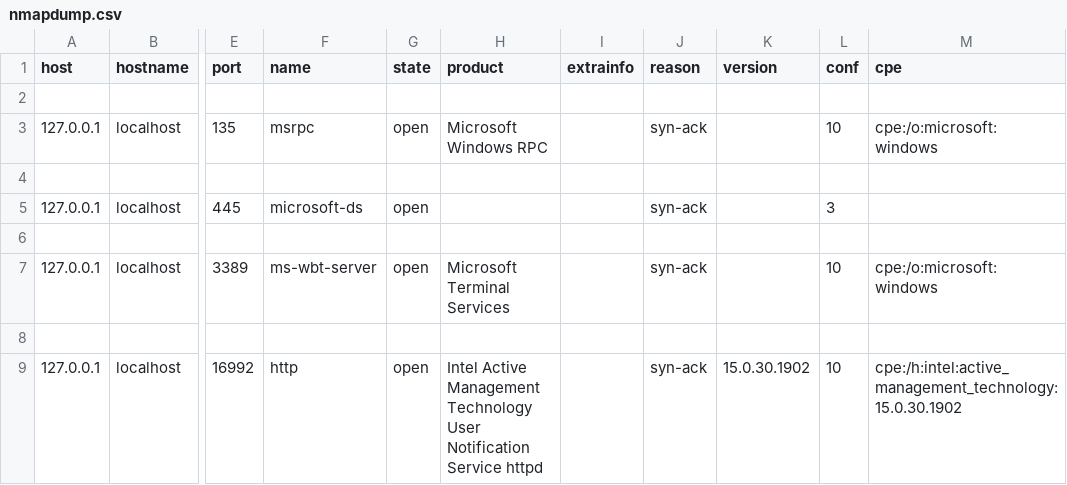
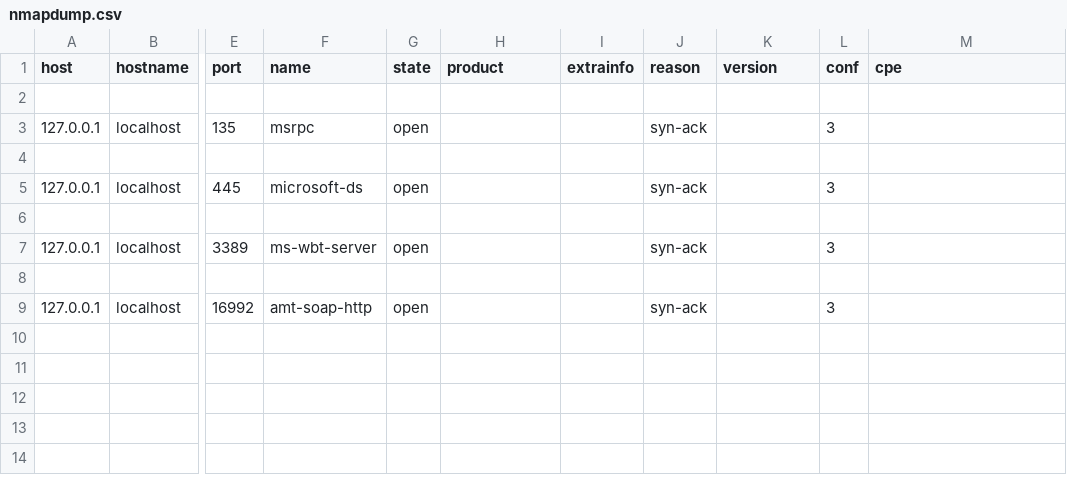
Before and after one commit to Jaxon2020/Coyote, a CSV file: nmapdump.csv, drawn as a sheet; only a part is shown, gaps mark what is left out; the diff names each change by its address in the sheet, - before the commit and + after, or states it on an @@ line.

```diff
--- a/nmapdump.csv
+++ b/nmapdump.csv
-H3 (product): Microsoft Windows RPC
+H3 (product): (empty)
-L3 (conf): 10
+L3 (conf): 3
-M3 (cpe): cpe:/o:microsoft:windows
+M3 (cpe): (empty)
-H7 (product): Microsoft Terminal Services
+H7 (product): (empty)
-L7 (conf): 10
+L7 (conf): 3
-M7 (cpe): cpe:/o:microsoft:windows
+M7 (cpe): (empty)
-F9 (name): http
+F9 (name): amt-soap-http
-H9 (product): Intel Active Management Technology User Notification Service httpd
+H9 (product): (empty)
-K9 (version): 15.0.30.1902
+K9 (version): (empty)
-L9 (conf): 10
+L9 (conf): 3
-M9 (cpe): cpe:/h:intel:active_management_technology:15.0.30.1902
+M9 (cpe): (empty)
```
Also changed, not shown: 16 other files.
